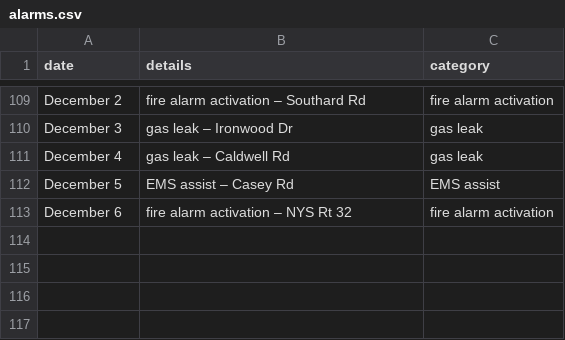
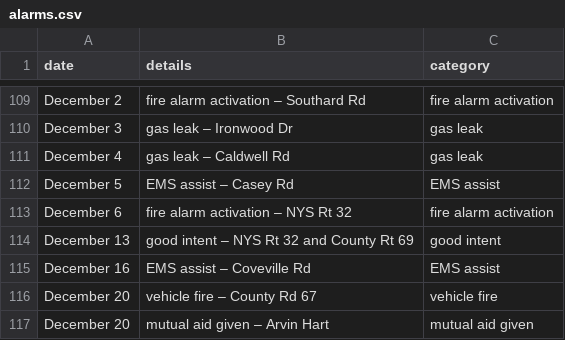
Before and after one commit to mterwill/qsfd.com, a CSV file: _data/alarms.csv, drawn as a sheet; only a part is shown, gaps mark what is left out; the diff names each change by its address in the sheet, - before the commit and + after, or states it on an @@ line.

Commit message:
Update alarms.csv
12-13-24 to12-20-24 alarms

```diff
--- a/_data/alarms.csv
+++ b/_data/alarms.csv
+row 114: December 13 | good intent – NYS Rt 32 and County Rt 69 | good intent
+row 115: December 16 | EMS assist – Coveville Rd | EMS assist
+row 116: December 20 | vehicle fire – County Rd 67 | vehicle fire
+row 117: December 20 | mutual aid given – Arvin Hart | mutual aid given
```
